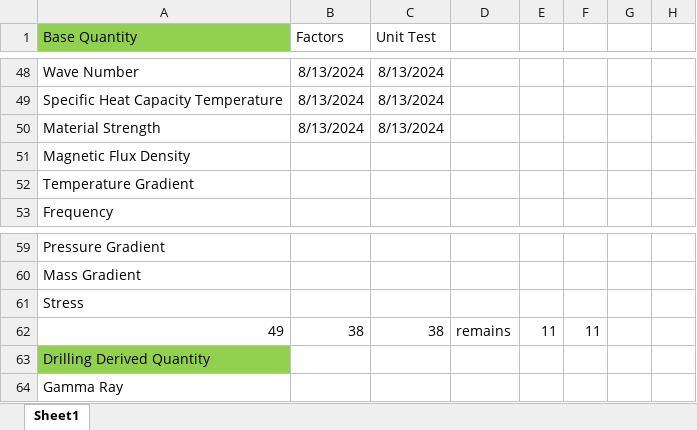
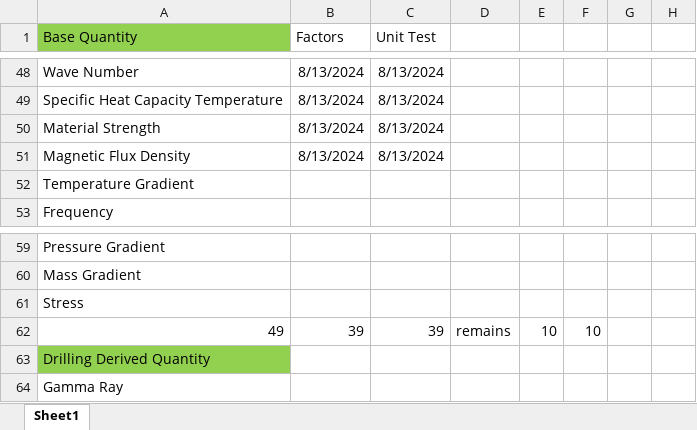
Before and after one commit to Open-Source-Drilling-Community/UnitConversion, an Excel workbook: UnitTestDevelopmentPlan.xlsx, sheet Sheet1, drawn as a sheet; only a part is shown, gaps mark what is left out; values as stored, in another font and other column widths than the file's, no borders; the diff names each change by its address in the sheet, - before the commit and + after, or states it on an @@ line.

Commit message:
added unit tests and used factors for magnetic flux density

```diff
--- a/UnitTestDevelopmentPlan.xlsx (sheet Sheet1)
+++ b/UnitTestDevelopmentPlan.xlsx (sheet Sheet1)
-B51 (Factors): (empty)
+B51 (Factors): 8/13/2024
-C51 (Unit Test): (empty)
+C51 (Unit Test): 8/13/2024
-B62 (Factors): 38
+B62 (Factors): 39
-C62 (Unit Test): 38
+C62 (Unit Test): 39
-E62: 11
+E62: 10
-F62: 11
+F62: 10
```
Also changed, not shown: 2 other files.
